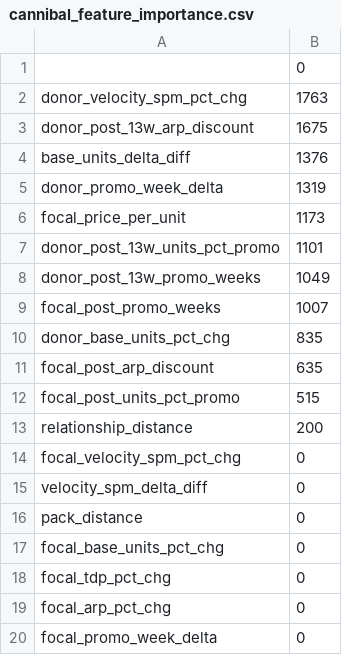
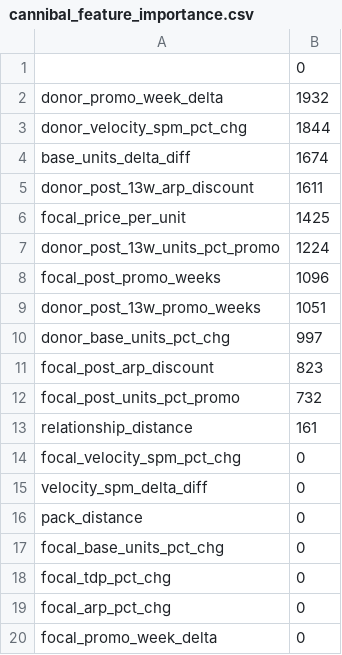
Before and after one commit to theroblong/built-mo-preview, a CSV file: scripts/outputs/cannibal_feature_importance.csv, drawn as a sheet.

```diff
--- a/scripts/outputs/cannibal_feature_importance.csv
+++ b/scripts/outputs/cannibal_feature_importance.csv
@@ -1,14 +1,14 @@
 ,0
-donor_velocity_spm_pct_chg,1763
-donor_post_13w_arp_discount,1675
-base_units_delta_diff,1376
-donor_promo_week_delta,1319
-focal_price_per_unit,1173
-donor_post_13w_units_pct_promo,1101
-donor_post_13w_promo_weeks,1049
-focal_post_promo_weeks,1007
-donor_base_units_pct_chg,835
-focal_post_arp_discount,635
-focal_post_units_pct_promo,515
-relationship_distance,200
+donor_promo_week_delta,1932
+donor_velocity_spm_pct_chg,1844
+base_units_delta_diff,1674
+donor_post_13w_arp_discount,1611
+focal_price_per_unit,1425
+donor_post_13w_units_pct_promo,1224
+focal_post_promo_weeks,1096
+donor_post_13w_promo_weeks,1051
+donor_base_units_pct_chg,997
+focal_post_arp_discount,823
+focal_post_units_pct_promo,732
+relationship_distance,161
 focal_velocity_spm_pct_chg,0
```
Also changed, not shown: 6 other files.
